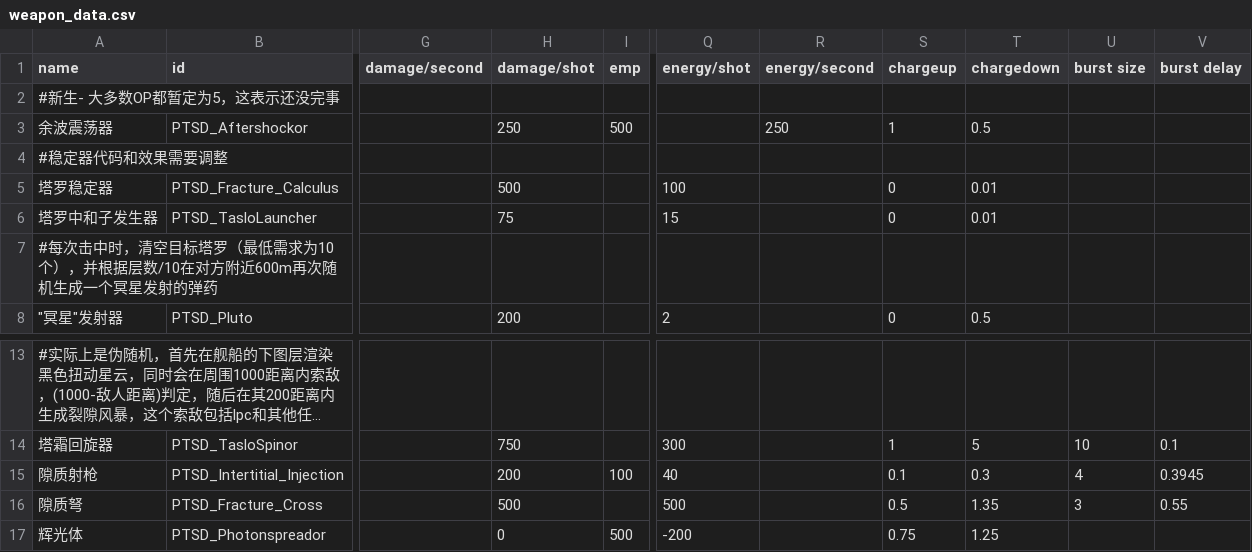
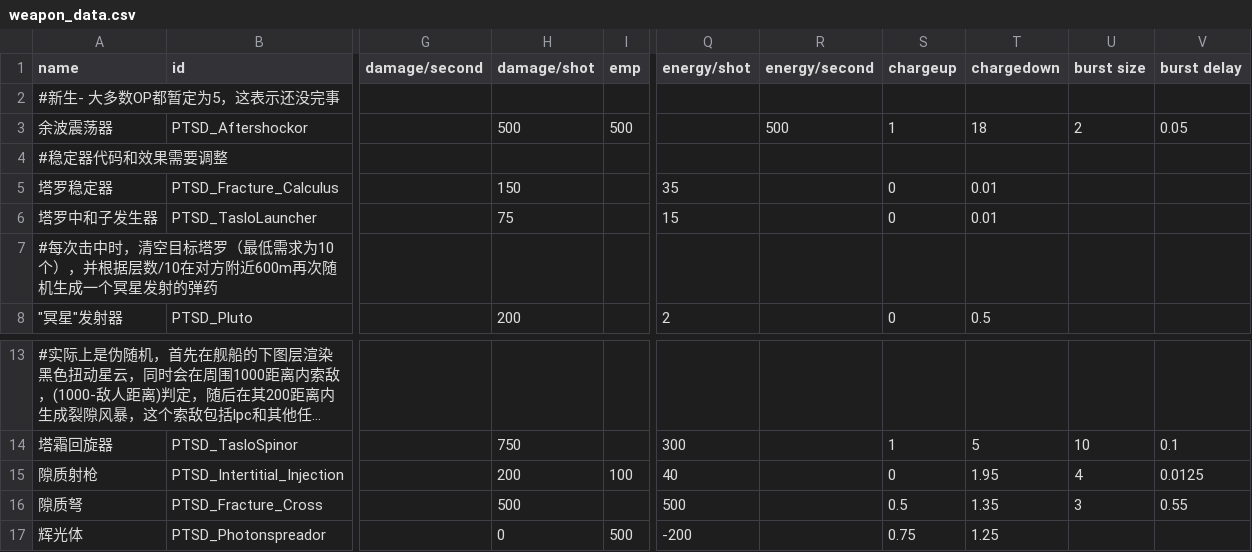
Before and after one commit to dilinganye/Omega-Psychasthenia, a CSV file: data/weapons/weapon_data.csv, drawn as a sheet; only a part is shown, gaps mark what is left out; long unchanged cells end in …; the diff names each change by its address in the sheet, - before the commit and + after, or states it on an @@ line.

```diff
--- a/data/weapons/weapon_data.csv
+++ b/data/weapons/weapon_data.csv
-H3 (damage/shot): 250
+H3 (damage/shot): 500
-R3 (energy/second): 250
+R3 (energy/second): 500
-T3 (chargedown): 0.5
+T3 (chargedown): 18
-U3 (burst size): (empty)
+U3 (burst size): 2
-V3 (burst delay): (empty)
+V3 (burst delay): 0.05
-H5 (damage/shot): 500
+H5 (damage/shot): 150
-Q5 (energy/shot): 100
+Q5 (energy/shot): 35
-S15 (chargeup): 0.1
+S15 (chargeup): 0
-T15 (chargedown): 0.3
+T15 (chargedown): 1.95
-V15 (burst delay): 0.3945
+V15 (burst delay): 0.0125
```
Also changed, not shown: data/hulls/ship_data.csv, 7 other files.
